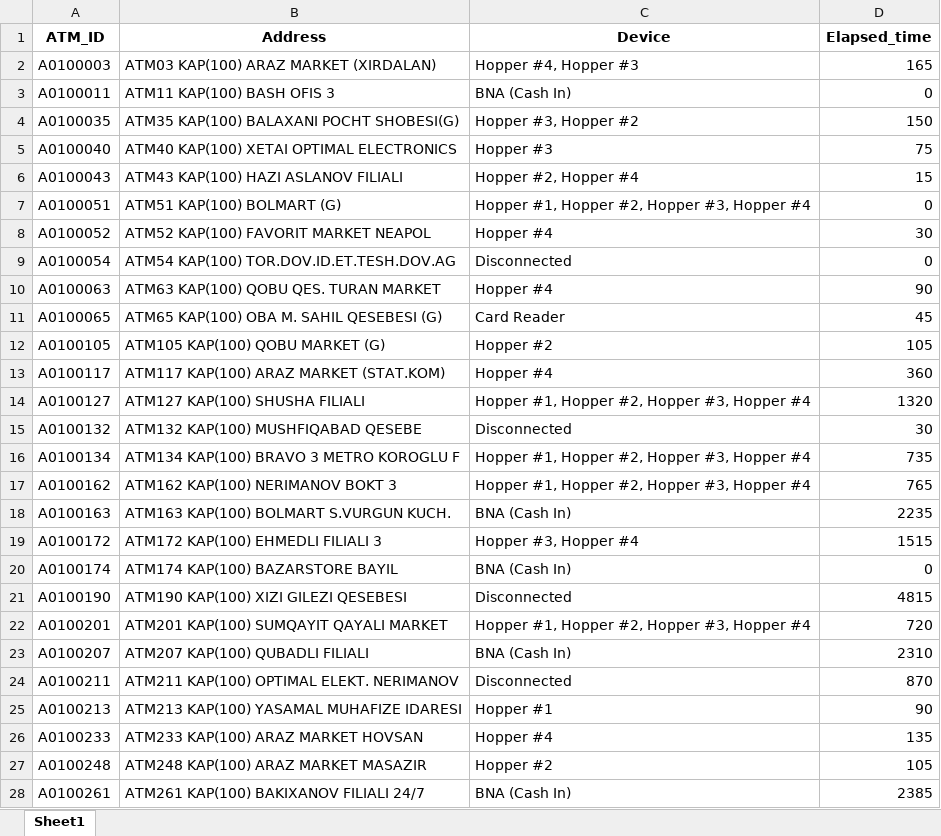
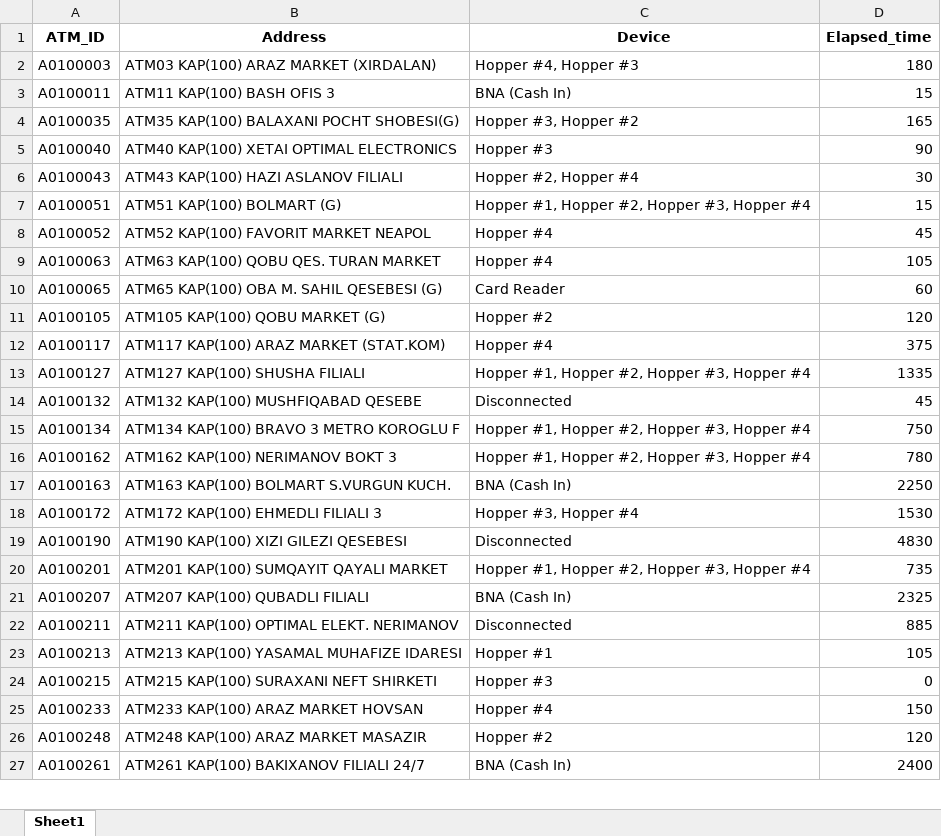
Before and after one commit to kbturgut090/fimi, an Excel workbook: last_down.xlsx, sheet Sheet1, drawn as a sheet; only a part is shown; values as stored, in another font and other column widths than the file's, no borders; removed rows and columns are numbered as before the commit, all else as after; the diff covers the shown part only; the diff names each change by its address in the sheet, - before the commit and + after, or states it on an @@ line.

```diff
--- a/last_down.xlsx (sheet Sheet1)
+++ b/last_down.xlsx (sheet Sheet1)
-D2 (Elapsed_time): 165
+D2 (Elapsed_time): 180
-D3 (Elapsed_time): 0
+D3 (Elapsed_time): 15
-D4 (Elapsed_time): 150
+D4 (Elapsed_time): 165
-D5 (Elapsed_time): 75
+D5 (Elapsed_time): 90
-D6 (Elapsed_time): 15
+D6 (Elapsed_time): 30
-D7 (Elapsed_time): 0
+D7 (Elapsed_time): 15
-D8 (Elapsed_time): 30
+D8 (Elapsed_time): 45
-row 9: A0100054 | ATM54 KAP(100) TOR.DOV.ID.ET.TESH.DOV.AG | Disconnected | 0
-D9 (Elapsed_time): 90
+D9 (Elapsed_time): 105
-D10 (Elapsed_time): 45
+D10 (Elapsed_time): 60
-D11 (Elapsed_time): 105
+D11 (Elapsed_time): 120
-D12 (Elapsed_time): 360
+D12 (Elapsed_time): 375
-D13 (Elapsed_time): 1320
+D13 (Elapsed_time): 1335
-D14 (Elapsed_time): 30
+D14 (Elapsed_time): 45
-D15 (Elapsed_time): 735
+D15 (Elapsed_time): 750
-D16 (Elapsed_time): 765
+D16 (Elapsed_time): 780
-D17 (Elapsed_time): 2235
+D17 (Elapsed_time): 2250
-D18 (Elapsed_time): 1515
+D18 (Elapsed_time): 1530
-row 20: A0100174 | ATM174 KAP(100) BAZARSTORE BAYIL | BNA (Cash In) | 0
-D19 (Elapsed_time): 4815
+D19 (Elapsed_time): 4830
-D20 (Elapsed_time): 720
+D20 (Elapsed_time): 735
-D21 (Elapsed_time): 2310
+D21 (Elapsed_time): 2325
-D22 (Elapsed_time): 870
+D22 (Elapsed_time): 885
-D23 (Elapsed_time): 90
+D23 (Elapsed_time): 105
+row 24: A0100215 | ATM215 KAP(100) SURAXANI NEFT SHIRKETI | Hopper #3 | 0
-D25 (Elapsed_time): 135
+D25 (Elapsed_time): 150
-D26 (Elapsed_time): 105
+D26 (Elapsed_time): 120
-D27 (Elapsed_time): 2385
+D27 (Elapsed_time): 2400
```
Also changed, not shown: other rows of this sheet.
